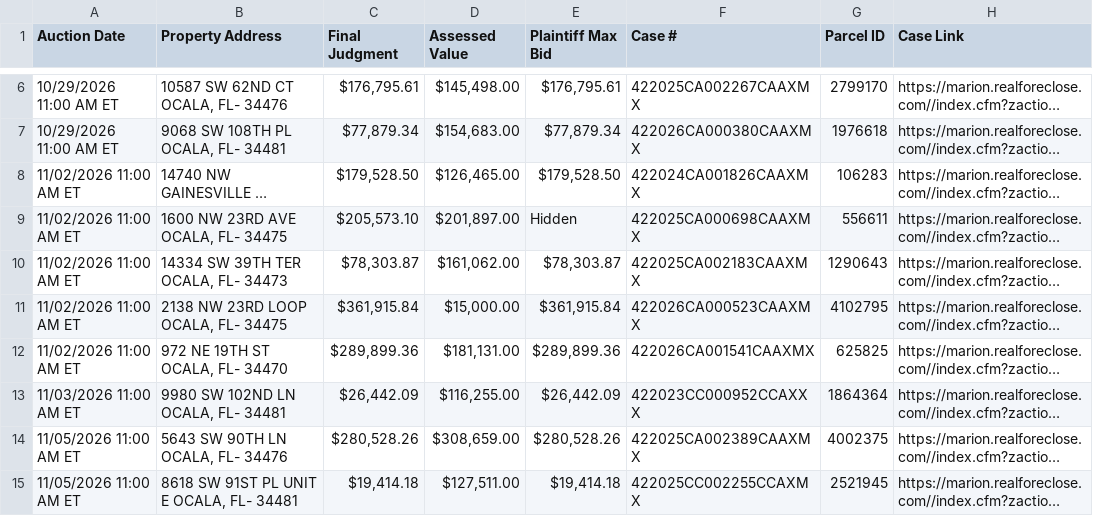
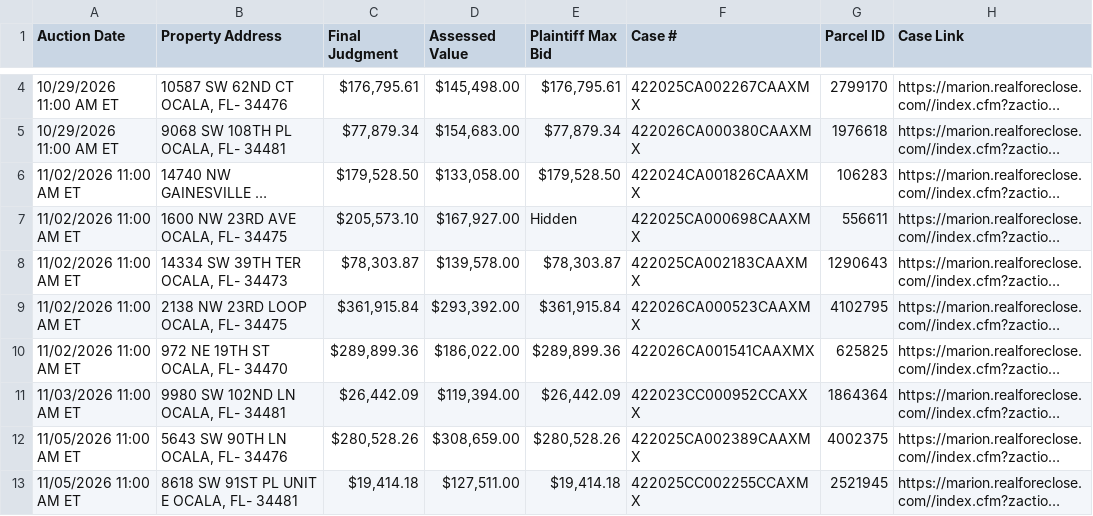
Before and after one commit to figlesias7/realforeclose-marion, a CSV file: data/active_foreclosures.csv, drawn as a sheet; only a part is shown, gaps mark what is left out; long unchanged cells end in …; addresses are those after the commit; the diff covers the shown part only; the diff names each change by its address in the sheet, - before the commit and + after, or states it on an @@ line.

```diff
--- a/data/active_foreclosures.csv
+++ b/data/active_foreclosures.csv
-D6 (Assessed Value): $126,465.00
+D6 (Assessed Value): $133,058.00
-D7 (Assessed Value): $201,897.00
+D7 (Assessed Value): $167,927.00
-D8 (Assessed Value): $161,062.00
+D8 (Assessed Value): $139,578.00
-D9 (Assessed Value): $15,000.00
+D9 (Assessed Value): $293,392.00
-D10 (Assessed Value): $181,131.00
+D10 (Assessed Value): $186,022.00
-D11 (Assessed Value): $116,255.00
+D11 (Assessed Value): $119,394.00
```
Also changed, not shown: 6 added rows, 2 removed rows and 5 edited cells elsewhere in this file, data/all_seen.csv, data/event_log.csv, 3 other files.
